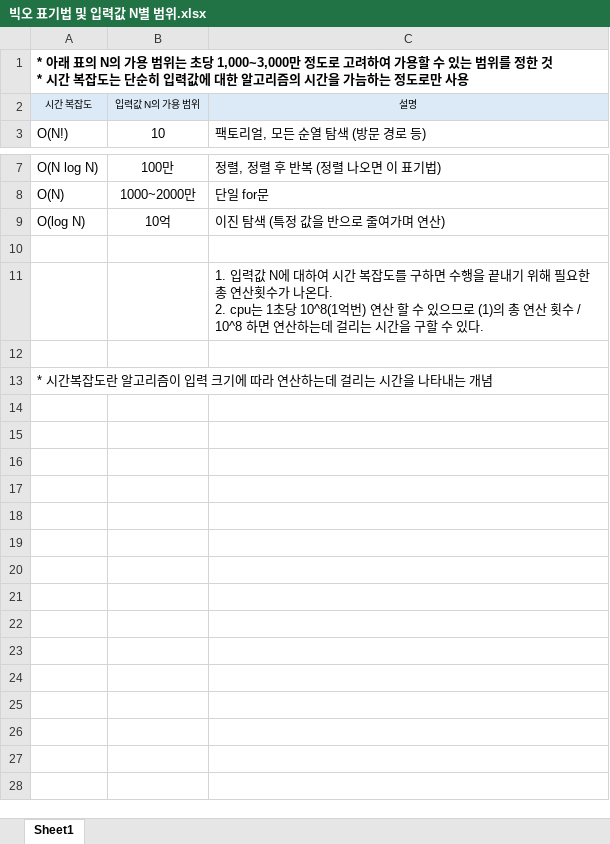
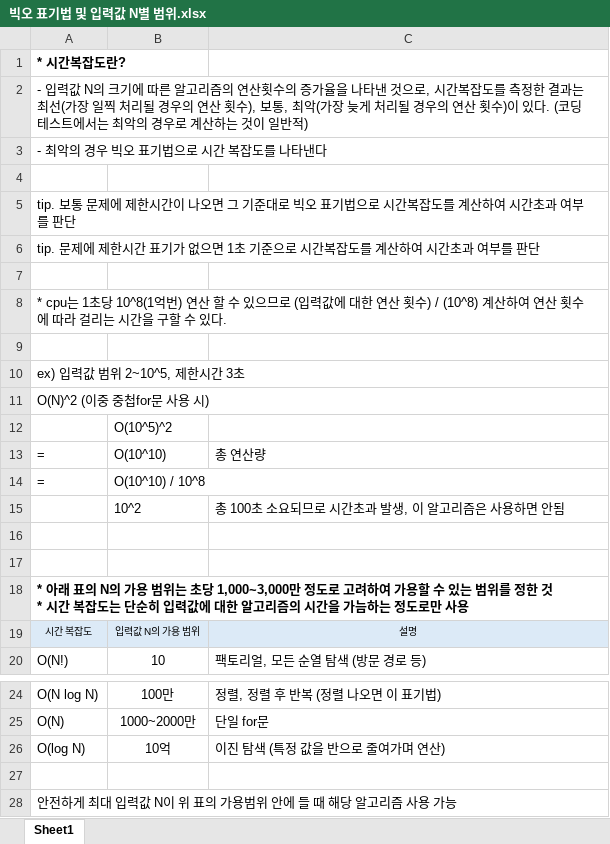
Before and after one commit to BeakSongYi/study, an Excel workbook: codingtest_java/이론/01.빅오 표기법/빅오 표기법 및 입력값 N별 범위.xlsx, sheet Sheet1, drawn as a sheet; only a part is shown, gaps mark what is left out; values as stored, in another font and other column widths than the file's, no borders; removed rows and columns are numbered as before the commit, all else as after; ↵ is a line break in a cell; the diff names each change by its address in the sheet, - before the commit and + after, or states it on an @@ line.

Commit message:
시간복잡도 설명 추가

```diff
--- a/codingtest_java/이론/01.빅오 표기법/빅오 표기법 및 입력값 N별 범위.xlsx (sheet Sheet1)
+++ b/codingtest_java/이론/01.빅오 표기법/빅오 표기법 및 입력값 N별 범위.xlsx (sheet Sheet1)
+row 1: * 시간복잡도란?
+row 2: - 입력값 N의 크기에 따른 알고리즘의 연산횟수의 증가율을 나타낸 것으로, 시간복잡도를 측정한 결과는 최선(가장 일찍 처리될 경우의 연산 횟수), 보통, 최악(가장 늦게 처리될 경우의 연산 횟수)이 있다. (코딩 테스트에서는 최악의 경우로 계산하는 것이 일반적)
+row 3: - 최악의 경우 빅오 표기법으로 시간 복잡도를 나타낸다
+row 4: (empty)
+row 5: tip. 보통 문제에 제한시간이 나오면 그 기준대로 빅오 표기법으로 시간복잡도를 계산하여 시간초과 여부를 판단
+row 6: tip. 문제에 제한시간 표기가 없으면 1초 기준으로 시간복잡도를 계산하여 시간초과 여부를 판단
+row 7: (empty)
+row 8: * cpu는 1초당 10^8(1억번) 연산 할 수 있으므로 (입력값에 대한 연산 횟수) / (10^8) 계산하여 연산 횟수에 따라 걸리는 시간을 구할 수 있다.
+row 9: (empty)
+row 10: ex) 입력값 범위 2~10^5, 제한시간 3초
+row 11: O(N)^2 (이중 중첩for문 사용 시)
+row 12:  | O(10^5)^2
+row 13: = | O(10^10) | 총 연산량
+row 14: = | O(10^10) / 10^8
+row 15:  | 10^2 | 총 100초 소요되므로 시간초과 발생, 이 알고리즘은 사용하면 안됨
+row 16: (empty)
+row 17: (empty)
-row 11:  |  | 1. 입력값 N에 대하여 시간 복잡도를 구하면 수행을 끝내기 위해 필요한 총 연산횟수가 나온다. ↵ 2. cpu는 1초당 10^8(1억번) 연산 할 수 있으므로 (1)의 총 연산 횟수 / 10^8 하면 연산하는데 걸리는 시간을 구할 수 있다.
-row 12: (empty)
-A28: * 시간복잡도란 알고리즘이 입력 크기에 따라 연산하는데 걸리는 시간을 나타내는 개념
+A28: 안전하게 최대 입력값 N이 위 표의 가용범위 안에 들 때 해당 알고리즘 사용 가능
```
